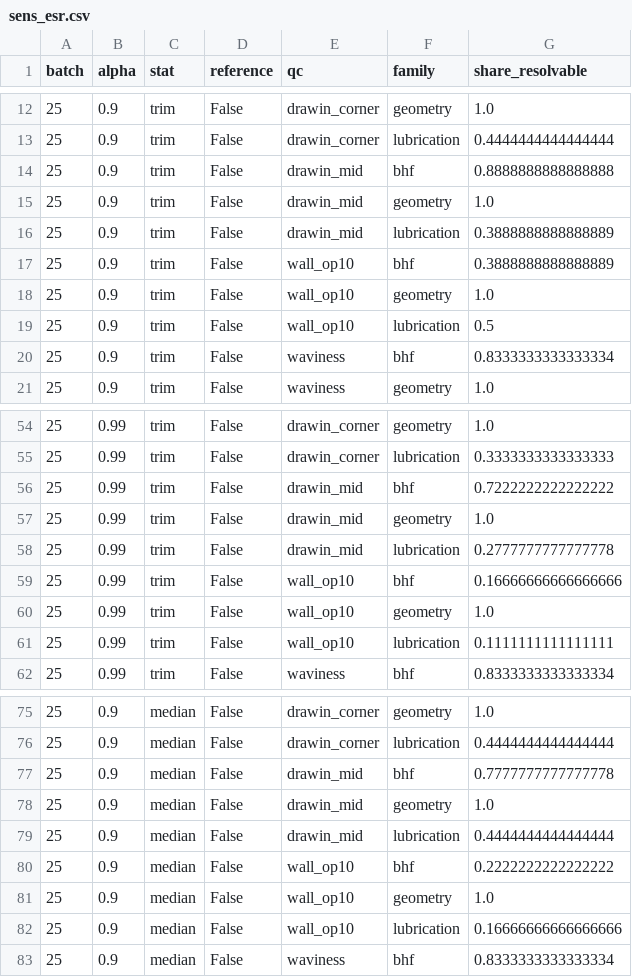
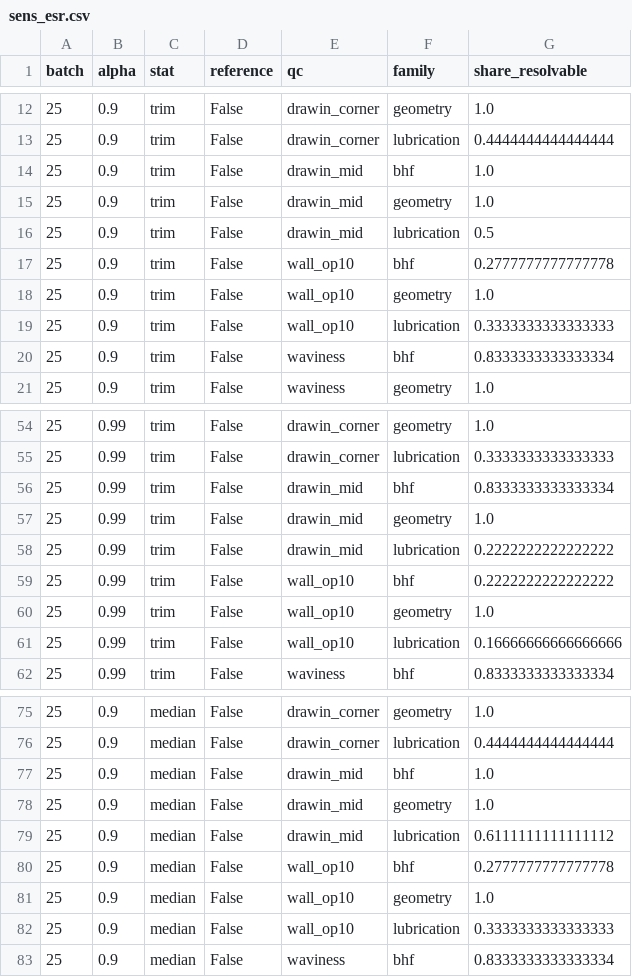
Before and after one commit to htcanseven/Claude, a CSV file: results/sens_esr.csv, drawn as a sheet; only a part is shown, gaps mark what is left out; the diff covers the shown part only.

```diff
--- a/results/sens_esr.csv
+++ b/results/sens_esr.csv
@@ -13,8 +13,8 @@ batch,alpha,stat,reference,qc,family,share_resolvable
 25,0.9,trim,False,drawin_corner,lubrication,0.4444444444444444
-25,0.9,trim,False,drawin_mid,bhf,0.8888888888888888
+25,0.9,trim,False,drawin_mid,bhf,1.0
 25,0.9,trim,False,drawin_mid,geometry,1.0
-25,0.9,trim,False,drawin_mid,lubrication,0.3888888888888889
-25,0.9,trim,False,wall_op10,bhf,0.3888888888888889
+25,0.9,trim,False,drawin_mid,lubrication,0.5
+25,0.9,trim,False,wall_op10,bhf,0.2777777777777778
 25,0.9,trim,False,wall_op10,geometry,1.0
-25,0.9,trim,False,wall_op10,lubrication,0.5
+25,0.9,trim,False,wall_op10,lubrication,0.3333333333333333
 25,0.9,trim,False,waviness,bhf,0.8333333333333334
@@ -55,8 +55,8 @@ batch,alpha,stat,reference,qc,family,share_resolvable
 25,0.99,trim,False,drawin_corner,lubrication,0.3333333333333333
-25,0.99,trim,False,drawin_mid,bhf,0.7222222222222222
+25,0.99,trim,False,drawin_mid,bhf,0.8333333333333334
 25,0.99,trim,False,drawin_mid,geometry,1.0
-25,0.99,trim,False,drawin_mid,lubrication,0.2777777777777778
-25,0.99,trim,False,wall_op10,bhf,0.16666666666666666
+25,0.99,trim,False,drawin_mid,lubrication,0.2222222222222222
+25,0.99,trim,False,wall_op10,bhf,0.2222222222222222
 25,0.99,trim,False,wall_op10,geometry,1.0
-25,0.99,trim,False,wall_op10,lubrication,0.1111111111111111
+25,0.99,trim,False,wall_op10,lubrication,0.16666666666666666
 25,0.99,trim,False,waviness,bhf,0.8333333333333334
@@ -76,8 +76,8 @@ batch,alpha,stat,reference,qc,family,share_resolvable
 25,0.9,median,False,drawin_corner,lubrication,0.4444444444444444
-25,0.9,median,False,drawin_mid,bhf,0.7777777777777778
+25,0.9,median,False,drawin_mid,bhf,1.0
 25,0.9,median,False,drawin_mid,geometry,1.0
-25,0.9,median,False,drawin_mid,lubrication,0.4444444444444444
-25,0.9,median,False,wall_op10,bhf,0.2222222222222222
+25,0.9,median,False,drawin_mid,lubrication,0.6111111111111112
+25,0.9,median,False,wall_op10,bhf,0.2777777777777778
 25,0.9,median,False,wall_op10,geometry,1.0
-25,0.9,median,False,wall_op10,lubrication,0.16666666666666666
+25,0.9,median,False,wall_op10,lubrication,0.3333333333333333
 25,0.9,median,False,waviness,bhf,0.8333333333333334
```
Also changed, not shown: 51 edited cells elsewhere in this file, results/alt_effects.csv, results/alt_floor.csv, 32 other files.
